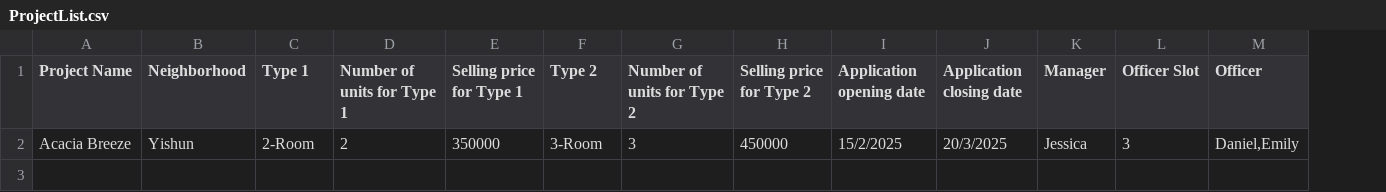
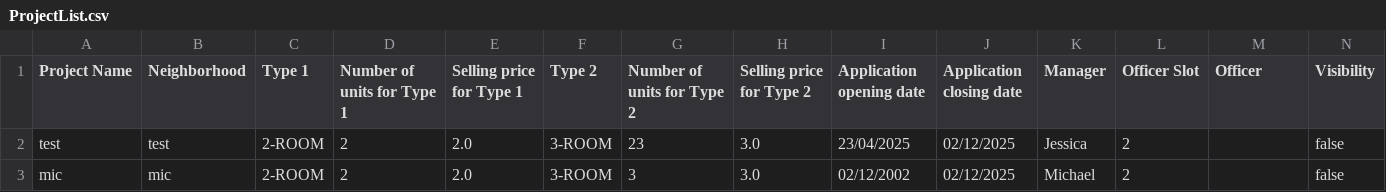
Before and after one commit to JiaYongg/SC2002-Assignment, a CSV file: ProjectList.csv, drawn as a sheet; removed rows and columns are numbered as before the commit, all else as after; the diff names each change by its address in the sheet, - before the commit and + after, or states it on an @@ line.

```diff
--- a/ProjectList.csv
+++ b/ProjectList.csv
+column N (Visibility), empty
-row 2: Acacia Breeze | Yishun | 2-Room | 2 | 350000 | 3-Room | 3 | 450000 | 15/2/2025 | 20/3/2025 | Jessica | 3 | Daniel,Emily
+row 2: test | test | 2-ROOM | 2 | 2.0 | 3-ROOM | 23 | 3.0 | 23/04/2025 | 02/12/2025 | Jessica | 2 |  | false
+row 3: mic | mic | 2-ROOM | 2 | 2.0 | 3-ROOM | 3 | 3.0 | 02/12/2002 | 02/12/2025 | Michael | 2 |  | false
```
Also changed, not shown: 4 other files.
